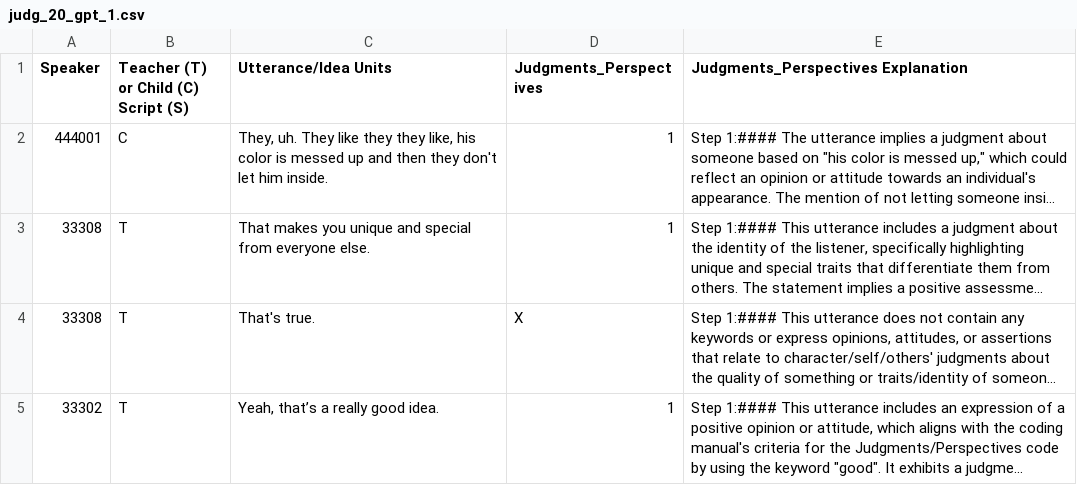
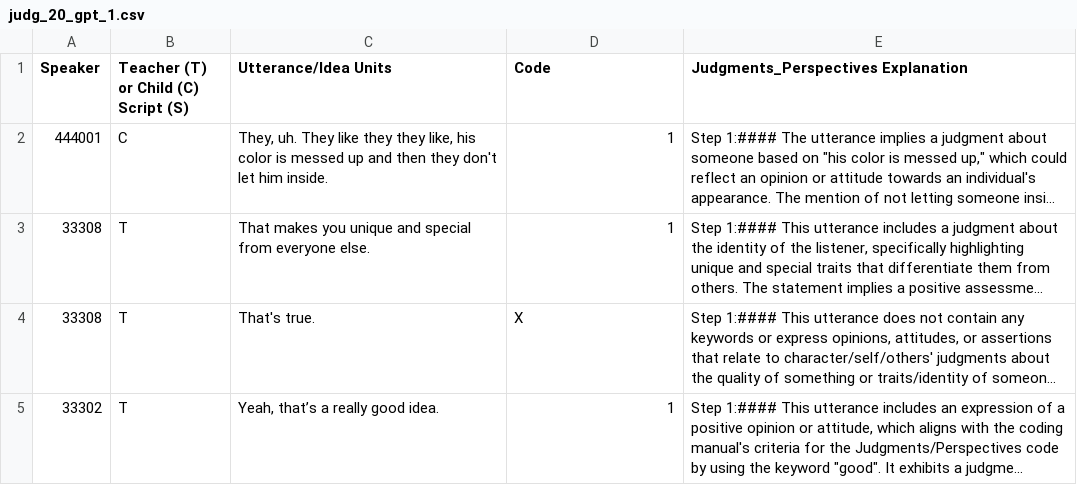
Before and after one commit to larrygrpolanco/SABR-automated-coding, a CSV file: data/judg_20_gpt_1.csv, drawn as a sheet; only a part is shown; long unchanged cells end in …; the diff names each change by its address in the sheet, - before the commit and + after, or states it on an @@ line.

```diff
--- a/data/judg_20_gpt_1.csv
+++ b/data/judg_20_gpt_1.csv
-D1: Judgments_Perspectives
+D1: Code
```
Also changed, not shown: data/cog_20_gpt_1.csv, data/comp_20_gpt_1.csv, 8 other files.
